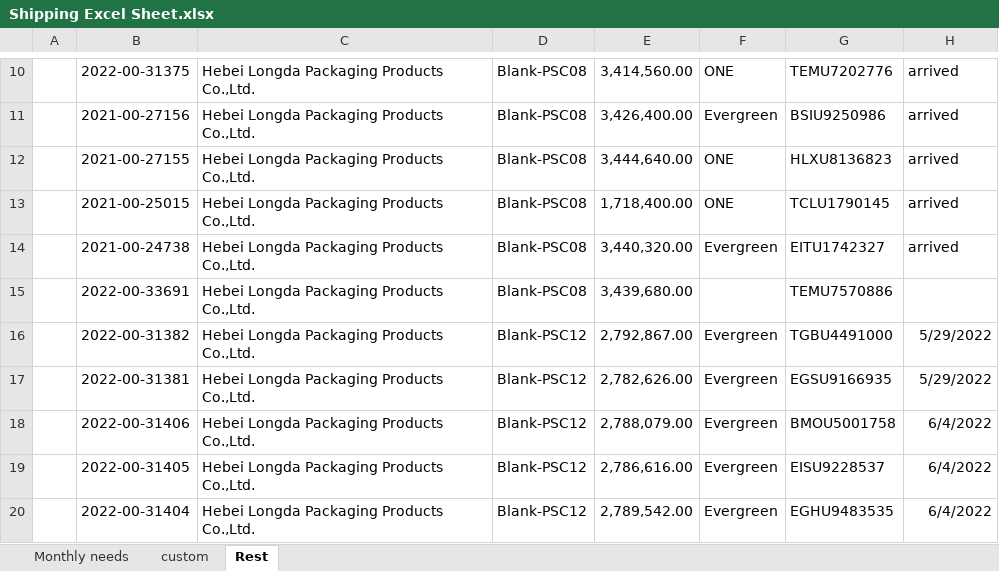
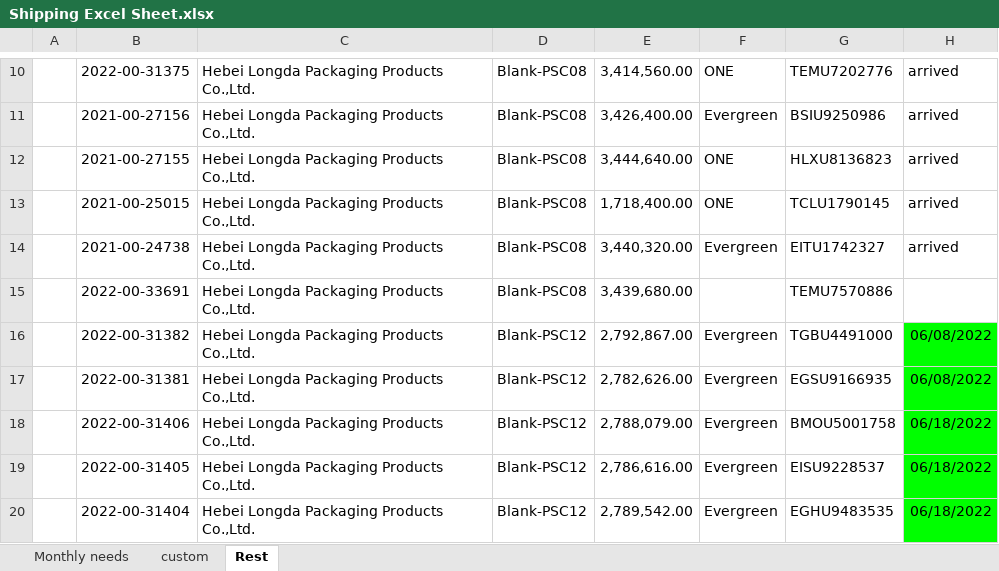
Before and after one commit to jimmat33/ecopax-shipping-updater, an Excel workbook: Shipping Excel Sheet.xlsx, sheet Rest, drawn as a sheet; only a part is shown, gaps mark what is left out; values as stored, in another font and other column widths than the file's, no borders; conditional formats not drawn; the diff covers the shown part only; the diff names each change by its address in the sheet, - before the commit and + after, or states it on an @@ line.

```diff
--- a/Shipping Excel Sheet.xlsx (sheet Rest)
+++ b/Shipping Excel Sheet.xlsx (sheet Rest)
-H16:H17: 5/29/2022
+H16:H17: 06/08/2022
-H16:H20 fill: none
+H16:H20 fill: #00FF00
-H18:H20: 6/4/2022
+H18:H20: 06/18/2022
```
Also changed, not shown: 22 edited cells and cell formats elsewhere in this sheet, sheet custom, sheet Monthly needs, 1 other file.
